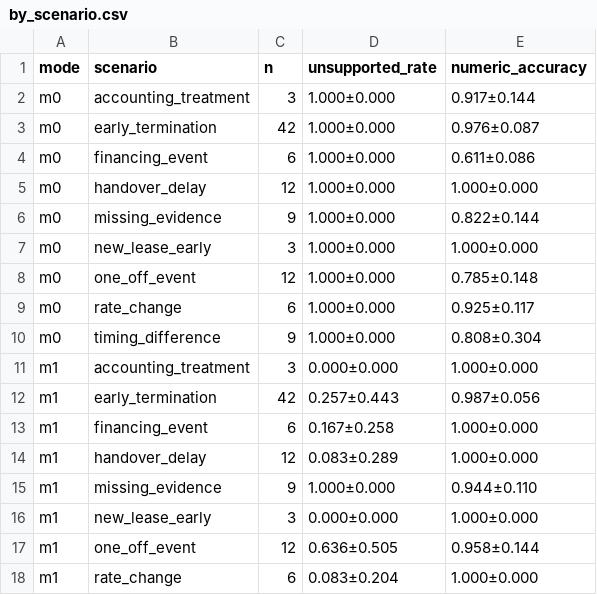
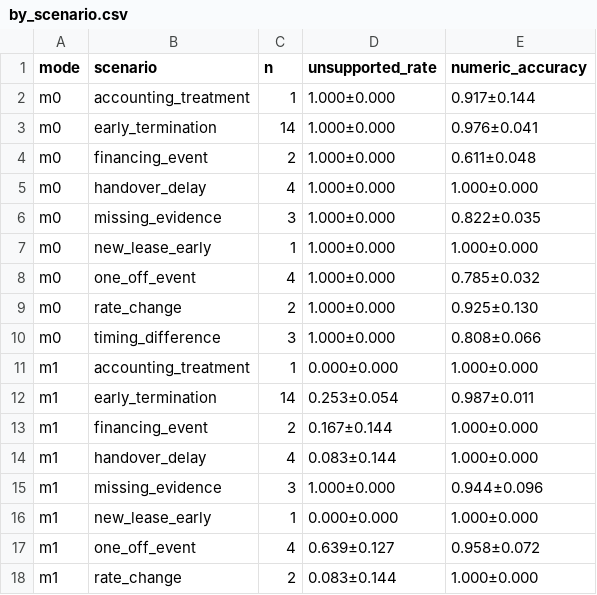
Before and after one commit to NDPhuu/Comments_Variance, a CSV file: app/backend/results/by_scenario.csv, drawn as a sheet; only a part is shown; the diff covers the shown part only.

```diff
--- a/app/backend/results/by_scenario.csv
+++ b/app/backend/results/by_scenario.csv
@@ -1,18 +1,18 @@
 mode,scenario,n,unsupported_rate,numeric_accuracy
-m0,accounting_treatment,3,1.000±0.000,0.917±0.144
-m0,early_termination,42,1.000±0.000,0.976±0.087
-m0,financing_event,6,1.000±0.000,0.611±0.086
-m0,handover_delay,12,1.000±0.000,1.000±0.000
-m0,missing_evidence,9,1.000±0.000,0.822±0.144
-m0,new_lease_early,3,1.000±0.000,1.000±0.000
-m0,one_off_event,12,1.000±0.000,0.785±0.148
-m0,rate_change,6,1.000±0.000,0.925±0.117
-m0,timing_difference,9,1.000±0.000,0.808±0.304
-m1,accounting_treatment,3,0.000±0.000,1.000±0.000
-m1,early_termination,42,0.257±0.443,0.987±0.056
-m1,financing_event,6,0.167±0.258,1.000±0.000
-m1,handover_delay,12,0.083±0.289,1.000±0.000
-m1,missing_evidence,9,1.000±0.000,0.944±0.110
-m1,new_lease_early,3,0.000±0.000,1.000±0.000
-m1,one_off_event,12,0.636±0.505,0.958±0.144
-m1,rate_change,6,0.083±0.204,1.000±0.000
+m0,accounting_treatment,1,1.000±0.000,0.917±0.144
+m0,early_termination,14,1.000±0.000,0.976±0.041
+m0,financing_event,2,1.000±0.000,0.611±0.048
+m0,handover_delay,4,1.000±0.000,1.000±0.000
+m0,missing_evidence,3,1.000±0.000,0.822±0.035
+m0,new_lease_early,1,1.000±0.000,1.000±0.000
+m0,one_off_event,4,1.000±0.000,0.785±0.032
+m0,rate_change,2,1.000±0.000,0.925±0.130
+m0,timing_difference,3,1.000±0.000,0.808±0.066
+m1,accounting_treatment,1,0.000±0.000,1.000±0.000
+m1,early_termination,14,0.253±0.054,0.987±0.011
+m1,financing_event,2,0.167±0.144,1.000±0.000
+m1,handover_delay,4,0.083±0.144,1.000±0.000
+m1,missing_evidence,3,1.000±0.000,0.944±0.096
+m1,new_lease_early,1,0.000±0.000,1.000±0.000
+m1,one_off_event,4,0.639±0.127,0.958±0.072
+m1,rate_change,2,0.083±0.144,1.000±0.000
```
Also changed, not shown: 16 edited cells elsewhere in this file, app/backend/results/summary.csv, 21 other files.
